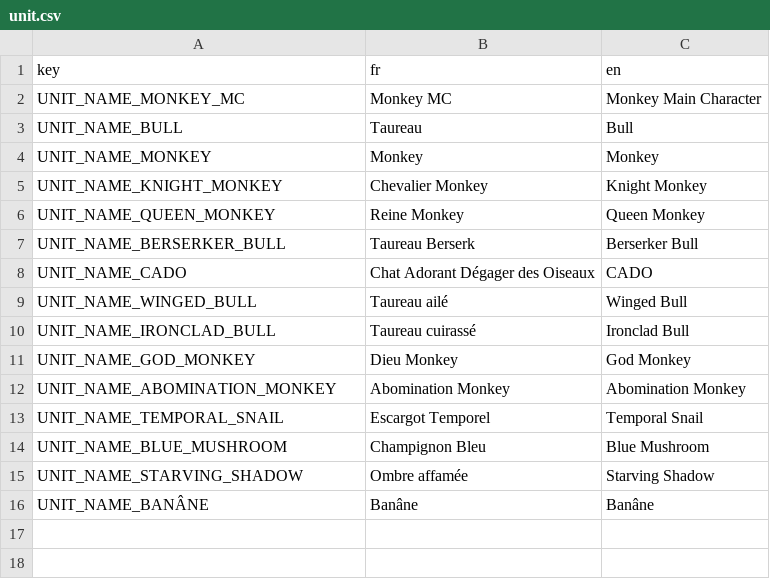
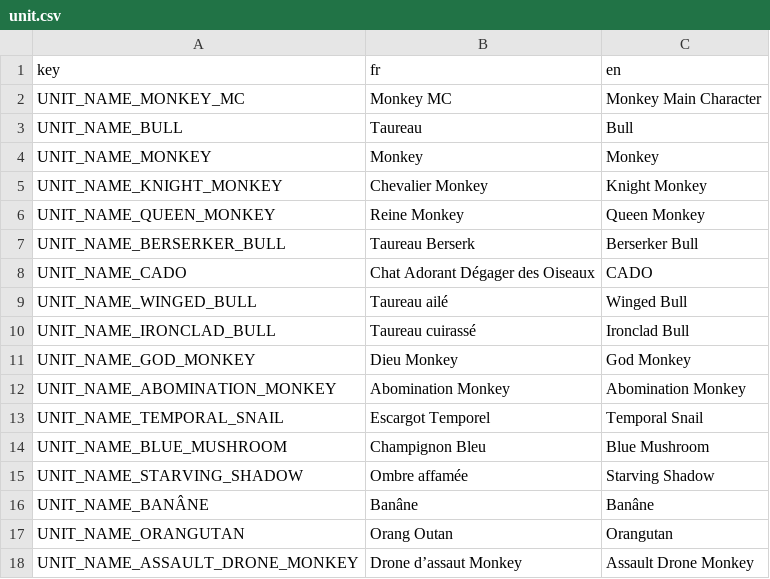
Before and after one commit to Atio3f/FightOfCities2D, a CSV file: translations/unit.csv, drawn as a sheet.

Commit message:
Introduce Capacity System, new PermanentUpgrade and New Units (Orangutan and AssaultDroneMonkey)
Add a new AbstractCapacity system with persistence and DB registration (AbstractCapacity, capacityDB, project.godot entry). Implement capacity UI and interaction changes (PointeurPlayer, interfaceCapaActivesUnites, boutton_capa, interface_unite) and adapt related APIs.
+ Add a working capacity (BanâneBonusAttackCapacity) that can target an ally
+ Add a permanent effect that can increase permanently max hp on kill
+ Add 2 new units : new Monkey Orangutan and an unit that will be placed with an item : AssaultDroneMonkey.

```diff
--- a/translations/unit.csv
+++ b/translations/unit.csv
@@ -16 +16,3 @@ UNIT_NAME_STARVING_SHADOW,Ombre affamée,Starving Shadow
 UNIT_NAME_BANÂNE,Banâne,Banâne
+UNIT_NAME_ORANGUTAN,Orang Outan,Orangutan
+UNIT_NAME_ASSAULT_DRONE_MONKEY,Drone d’assaut Monkey,Assault Drone Monkey
```
Also changed, not shown: translations/effect.csv, translations/item.csv, 39 other files.
